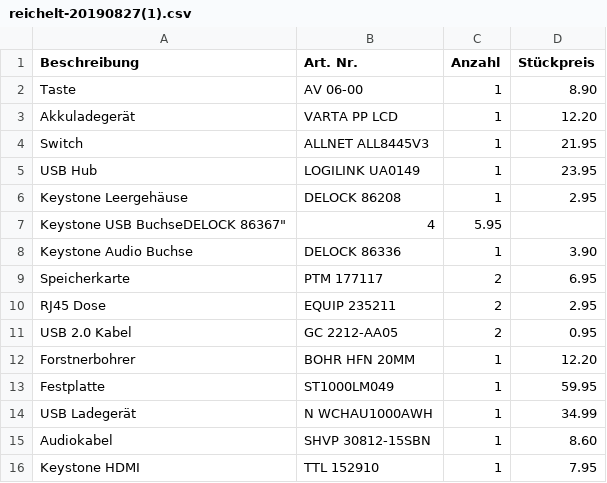
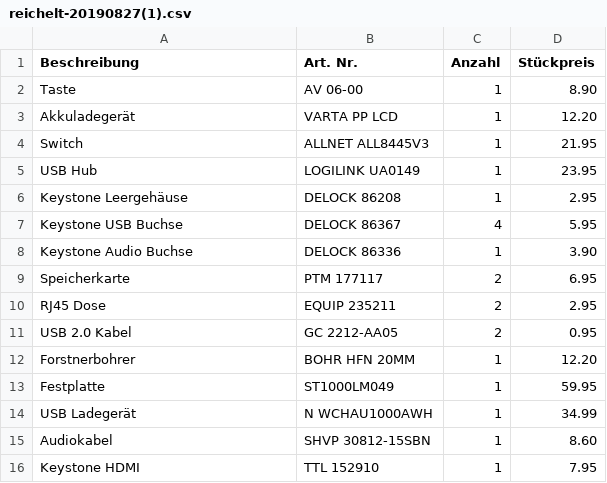
Before and after one commit to natinaum/Lists, a CSV file: reichelt-20190827(1).csv, drawn as a sheet.

Commit message:
Update reichelt-20190827(1).csv

```diff
--- a/reichelt-20190827(1).csv
+++ b/reichelt-20190827(1).csv
@@ -6,3 +6,3 @@
 "Keystone Leergehäuse","DELOCK 86208","1","2.95"
-"Keystone USB Buchse"DELOCK 86367","4","5.95"
+"Keystone USB Buchse","DELOCK 86367","4","5.95"
 "Keystone Audio Buchse","DELOCK 86336","1","3.90"
```
